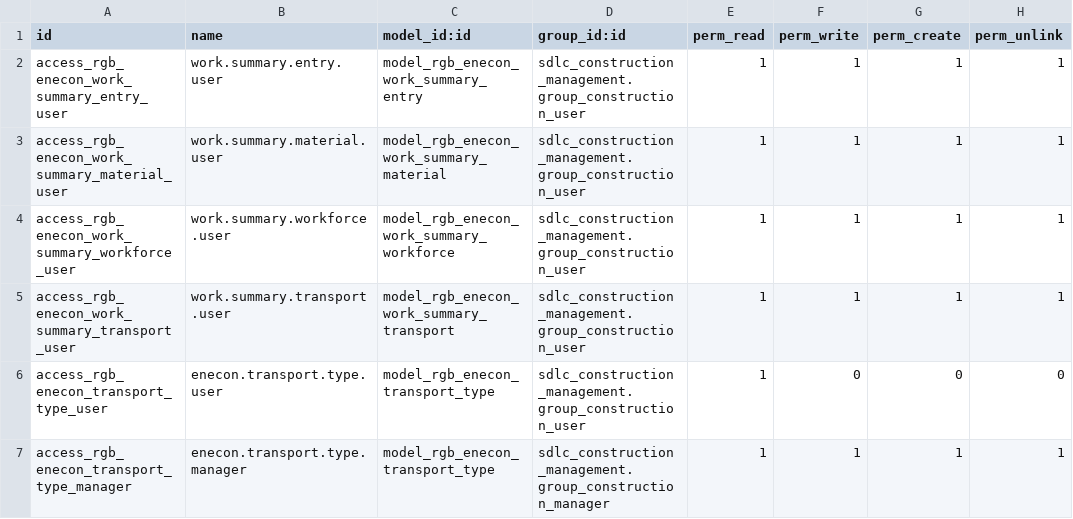
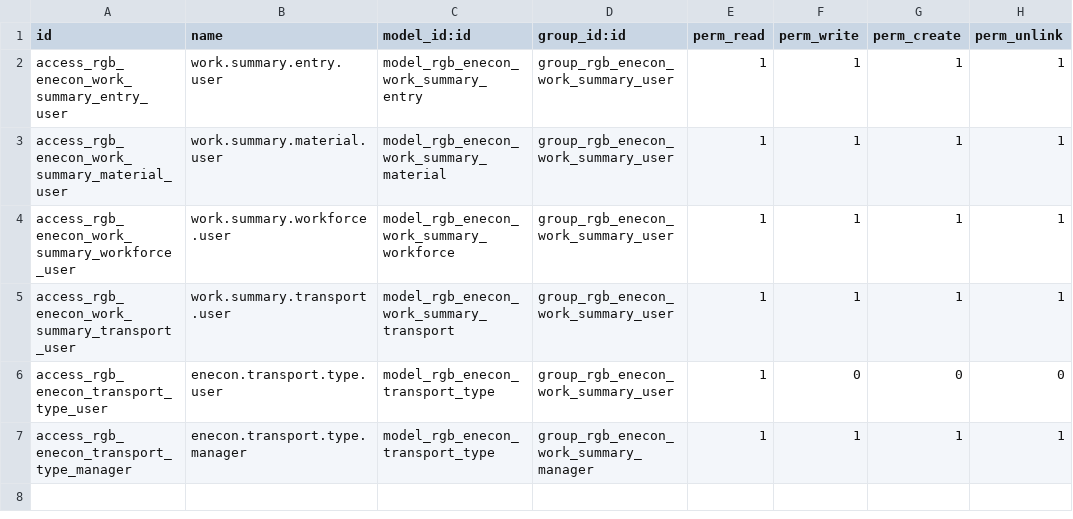
Before and after one commit to SAHAB-TEC/ENECON, a CSV file: rgb_enecon_work_summary/security/ir.model.access.csv, drawn as a sheet.

Commit message:
Update RGB ENECON Work Summary module to version 18.0.1.0.1, enable application status, and enhance security by introducing new user groups and access rights. Add a new application menu for work summary features and adjust existing access rights for better user management.

```diff
--- a/rgb_enecon_work_summary/security/ir.model.access.csv
+++ b/rgb_enecon_work_summary/security/ir.model.access.csv
@@ -1,7 +1,7 @@
 id,name,model_id:id,group_id:id,perm_read,perm_write,perm_create,perm_unlink
-access_rgb_enecon_work_summary_entry_user,work.summary.entry.user,model_rgb_enecon_work_summary_entry,sdlc_construction_management.group_construction_user,1,1,1,1
-access_rgb_enecon_work_summary_material_user,work.summary.material.user,model_rgb_enecon_work_summary_material,sdlc_construction_management.group_construction_user,1,1,1,1
-access_rgb_enecon_work_summary_workforce_user,work.summary.workforce.user,model_rgb_enecon_work_summary_workforce,sdlc_construction_management.group_construction_user,1,1,1,1
-access_rgb_enecon_work_summary_transport_user,work.summary.transport.user,model_rgb_enecon_work_summary_transport,sdlc_construction_management.group_construction_user,1,1,1,1
-access_rgb_enecon_transport_type_user,enecon.transport.type.user,model_rgb_enecon_transport_type,sdlc_construction_management.group_construction_user,1,0,0,0
-access_rgb_enecon_transport_type_manager,enecon.transport.type.manager,model_rgb_enecon_transport_type,sdlc_construction_management.group_construction_manager,1,1,1,1
+access_rgb_enecon_work_summary_entry_user,work.summary.entry.user,model_rgb_enecon_work_summary_entry,group_rgb_enecon_work_summary_user,1,1,1,1
+access_rgb_enecon_work_summary_material_user,work.summary.material.user,model_rgb_enecon_work_summary_material,group_rgb_enecon_work_summary_user,1,1,1,1
+access_rgb_enecon_work_summary_workforce_user,work.summary.workforce.user,model_rgb_enecon_work_summary_workforce,group_rgb_enecon_work_summary_user,1,1,1,1
+access_rgb_enecon_work_summary_transport_user,work.summary.transport.user,model_rgb_enecon_work_summary_transport,group_rgb_enecon_work_summary_user,1,1,1,1
+access_rgb_enecon_transport_type_user,enecon.transport.type.user,model_rgb_enecon_transport_type,group_rgb_enecon_work_summary_user,1,0,0,0
+access_rgb_enecon_transport_type_manager,enecon.transport.type.manager,model_rgb_enecon_transport_type,group_rgb_enecon_work_summary_manager,1,1,1,1
```
Also changed, not shown: rgb_enecon_workforce_report/security/ir.model.access.csv, 5 other files.
